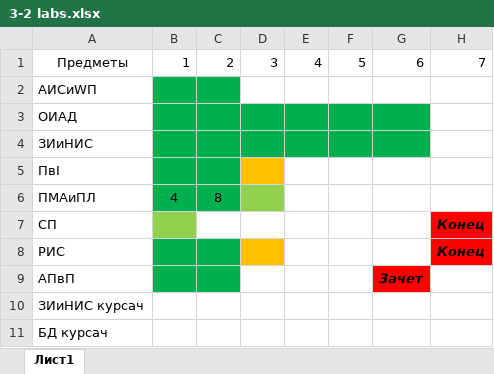
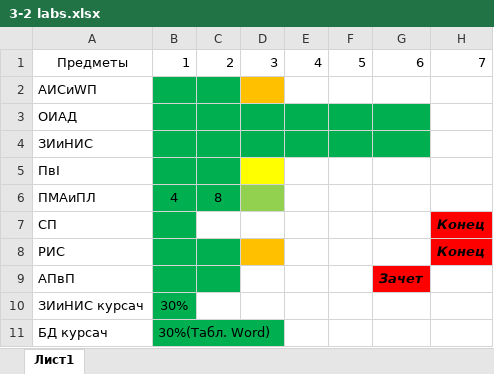
Before and after one commit to ShadowWolf91/3-2, an Excel workbook: 3-2 labs.xlsx, sheet Лист1, drawn as a sheet; only a part is shown; values as stored, in another font and other column widths than the file's, no borders; the diff names each change by its address in the sheet, - before the commit and + after, or states it on an @@ line.

```diff
--- a/3-2 labs.xlsx (sheet Лист1)
+++ b/3-2 labs.xlsx (sheet Лист1)
-D2 fill: none
+D2 fill: #FFC000
-D5 fill: #FFC000
+D5 fill: #FFFF00
-B7 fill: #92D050
+B7 fill: #00B050
-B10: (empty)
+B10: 30%
-B10:B11 fill: none
+B10:B11 fill: #00B050
-B11: (empty)
+B11: 30%(Табл. Word)
```
Also changed, not shown: 15 other files.
